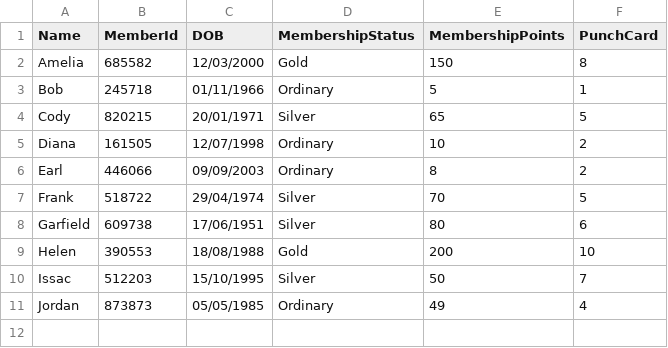
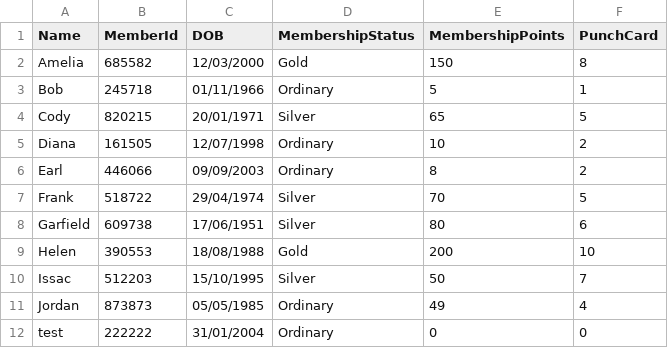
Before and after one commit to Arakii0/IceCream, a CSV file: S10257176_PRG2Assignment/bin/Debug/net8.0/customers.csv, drawn as a sheet.

```diff
--- a/S10257176_PRG2Assignment/bin/Debug/net8.0/customers.csv
+++ b/S10257176_PRG2Assignment/bin/Debug/net8.0/customers.csv
@@ -11 +11,2 @@ Issac,512203,15/10/1995,Silver,50,7
 Jordan,873873,05/05/1985,Ordinary,49,4
+test,222222,31/01/2004,Ordinary,0,0
```
Also changed, not shown: 19 other files.
